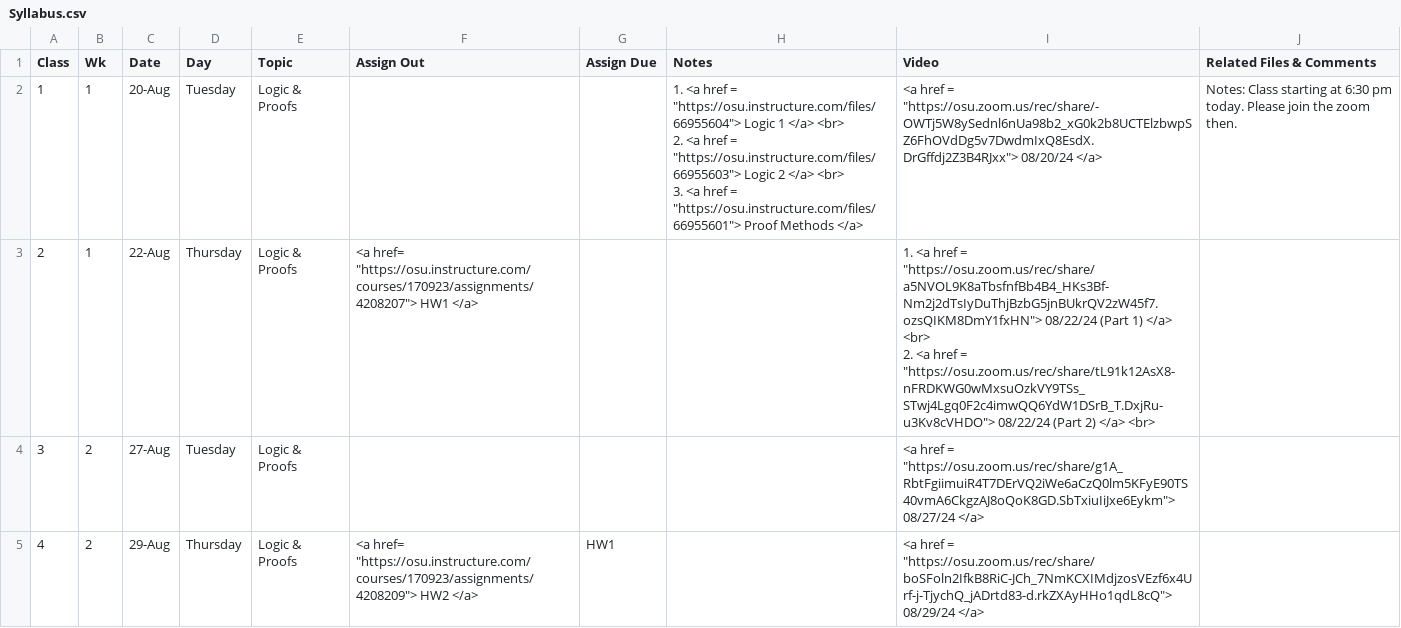
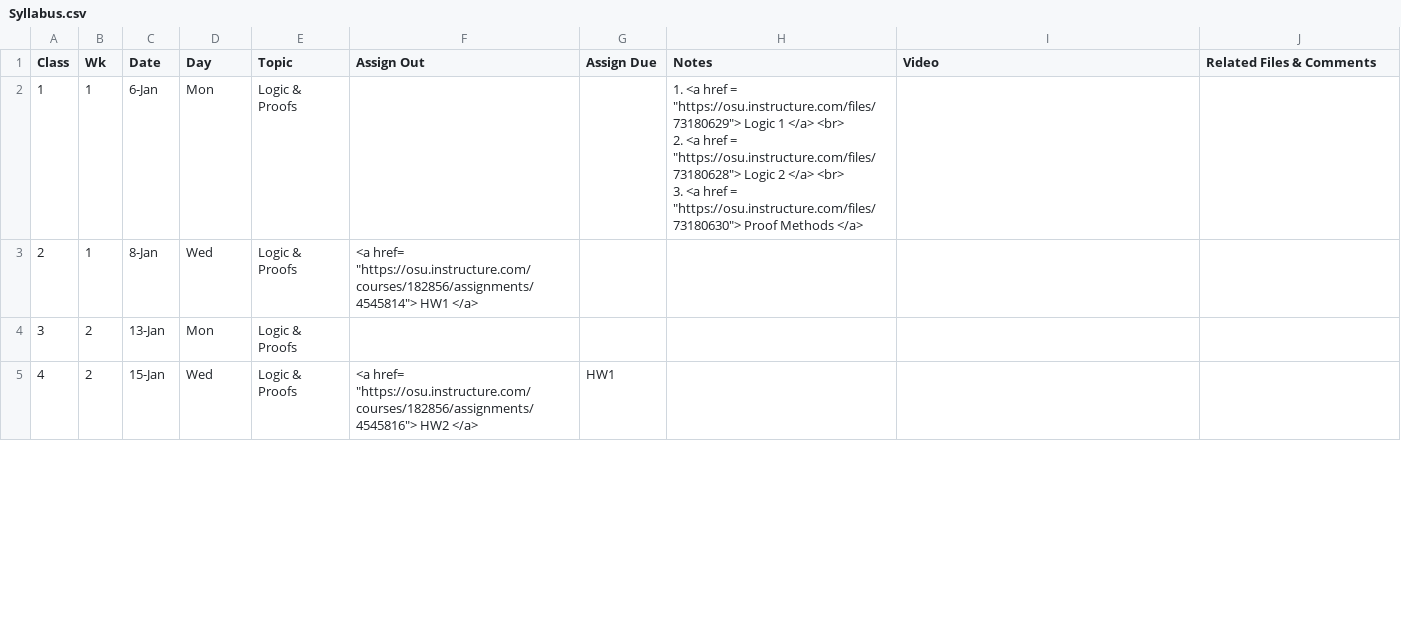
Before and after one commit to gryslik/cse2321, a CSV file: _data/Syllabus.csv, drawn as a sheet; only a part is shown; the diff covers the shown part only.

Commit message:
2025 spring course

```diff
--- a/_data/Syllabus.csv
+++ b/_data/Syllabus.csv
@@ -1,8 +1,7 @@
 Class,Wk,Date,Day,Topic,Assign Out,Assign Due,Notes,Video,Related Files & Comments
-1,1,20-Aug,Tuesday,Logic & Proofs,,,"1. <a href =  ""https://osu.instructure.com/files/66955604""> Logic 1  </a> <br>
-2. <a href =  ""https://osu.instructure.com/files/66955603""> Logic 2 </a> <br>
-3. <a href =  ""https://osu.instructure.com/files/66955601""> Proof Methods </a> ","<a href =  ""https://osu.zoom.us/rec/share/-OWTj5W8ySednl6nUa98b2_xG0k2b8UCTElzbwpSZ6FhOVdDg5v7DwdmIxQ8EsdX.DrGffdj2Z3B4RJxx""> 08/20/24 </a> ",Notes: Class starting at 6:30 pm today. Please join the zoom then.
-2,1,22-Aug,Thursday,Logic & Proofs,"<a href= ""https://osu.instructure.com/courses/170923/assignments/4208207""> HW1 </a>",,,"1. <a href =  ""https://osu.zoom.us/rec/share/a5NVOL9K8aTbsfnfBb4B4_HKs3Bf-Nm2j2dTsIyDuThjBzbG5jnBUkrQV2zW45f7.ozsQIKM8DmY1fxHN""> 08/22/24 (Part 1) </a> <br>
-2. <a href =  ""https://osu.zoom.us/rec/share/tL91k12AsX8-nFRDKWG0wMxsuOzkVY9TSs_STwj4Lgq0F2c4imwQQ6YdW1DSrB_T.DxjRu-u3Kv8cVHDO""> 08/22/24 (Part 2) </a> <br>",
-3,2,27-Aug,Tuesday,Logic & Proofs,,,,"<a href =  ""https://osu.zoom.us/rec/share/g1A_RbtFgiimuiR4T7DErVQ2iWe6aCzQ0lm5KFyE90TS40vmA6CkgzAJ8oQoK8GD.SbTxiuIiJxe6Eykm""> 08/27/24 </a> ",
-4,2,29-Aug,Thursday,Logic & Proofs,"<a href= ""https://osu.instructure.com/courses/170923/assignments/4208209""> HW2 </a>",HW1,,"<a href =  ""https://osu.zoom.us/rec/share/boSFoln2IfkB8RiC-JCh_7NmKCXIMdjzosVEzf6x4Urf-j-TjychQ_jADrtd83-d.rkZXAyHHo1qdL8cQ""> 08/29/24 </a> ",
+1,1,6-Jan,Mon,Logic & Proofs,,,"1. <a href =  ""https://osu.instructure.com/files/73180629""> Logic 1  </a> <br>
+2. <a href =  ""https://osu.instructure.com/files/73180628""> Logic 2 </a> <br>
+3. <a href =  ""https://osu.instructure.com/files/73180630""> Proof Methods </a> ",,
+2,1,8-Jan,Wed,Logic & Proofs,"<a href= ""https://osu.instructure.com/courses/182856/assignments/4545814""> HW1 </a>",,,,
+3,2,13-Jan,Mon,Logic & Proofs,,,,,
+4,2,15-Jan,Wed,Logic & Proofs,"<a href= ""https://osu.instructure.com/courses/182856/assignments/4545816""> HW2 </a>",HW1,,,
```
Also changed, not shown: 125 edited cells elsewhere in this file, 1 other file.
